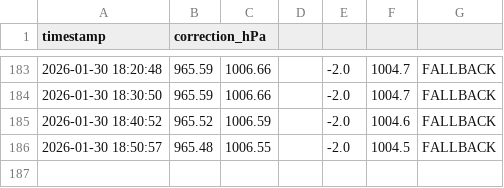
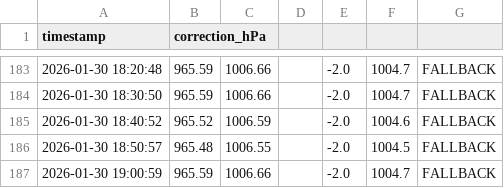
Before and after one commit to HonzaMat664/nas-web, a CSV file: pressure_correction.csv, drawn as a sheet; only a part is shown, gaps mark what is left out; the diff names each change by its address in the sheet, - before the commit and + after, or states it on an @@ line.

```diff
--- a/pressure_correction.csv
+++ b/pressure_correction.csv
+row 187: 2026-01-30 19:00:59 | 965.59 | 1006.66 |  | -2.0 | 1004.7 | FALLBACK
```
Also changed, not shown: data.csv.
